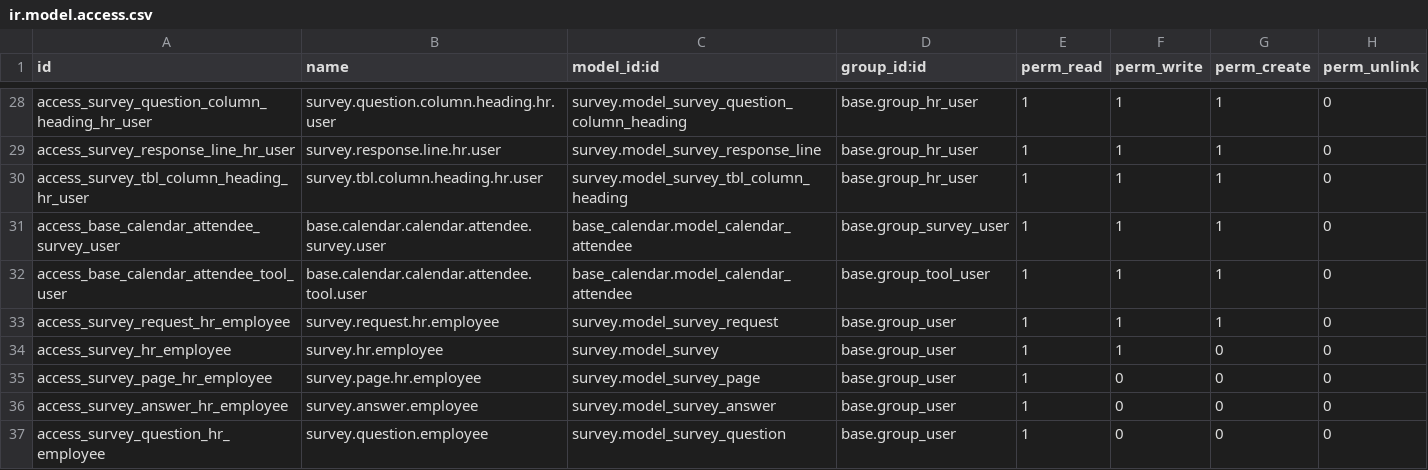
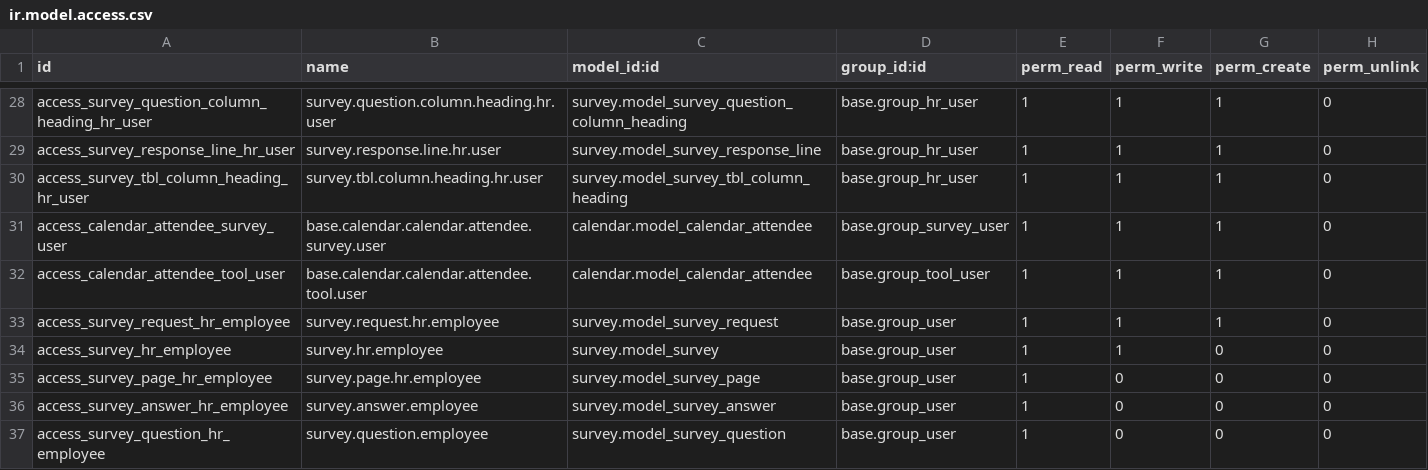
Before and after one commit to OCA/hr, a CSV file: security/ir.model.access.csv, drawn as a sheet; only a part is shown, gaps mark what is left out.

Commit message:
[TYPO] Replace base_calendar to calendar in csv security
bzr revid: jke@openerp.com-20131219160620-kcjrqv0uald99qqe

```diff
--- a/security/ir.model.access.csv
+++ b/security/ir.model.access.csv
@@ -30,4 +30,4 @@ access_survey_response_line_hr_user,survey.response.line.hr.user,survey.model_su
 access_survey_tbl_column_heading_hr_user,survey.tbl.column.heading.hr.user,survey.model_survey_tbl_column_heading,base.group_hr_user,1,1,1,0
-access_base_calendar_attendee_survey_user,base.calendar.calendar.attendee.survey.user,base_calendar.model_calendar_attendee,base.group_survey_user,1,1,1,0
-access_base_calendar_attendee_tool_user,base.calendar.calendar.attendee.tool.user,base_calendar.model_calendar_attendee,base.group_tool_user,1,1,1,0
+access_calendar_attendee_survey_user,base.calendar.calendar.attendee.survey.user,calendar.model_calendar_attendee,base.group_survey_user,1,1,1,0
+access_calendar_attendee_tool_user,base.calendar.calendar.attendee.tool.user,calendar.model_calendar_attendee,base.group_tool_user,1,1,1,0
 access_survey_request_hr_employee,survey.request.hr.employee,survey.model_survey_request,base.group_user,1,1,1,0
```
